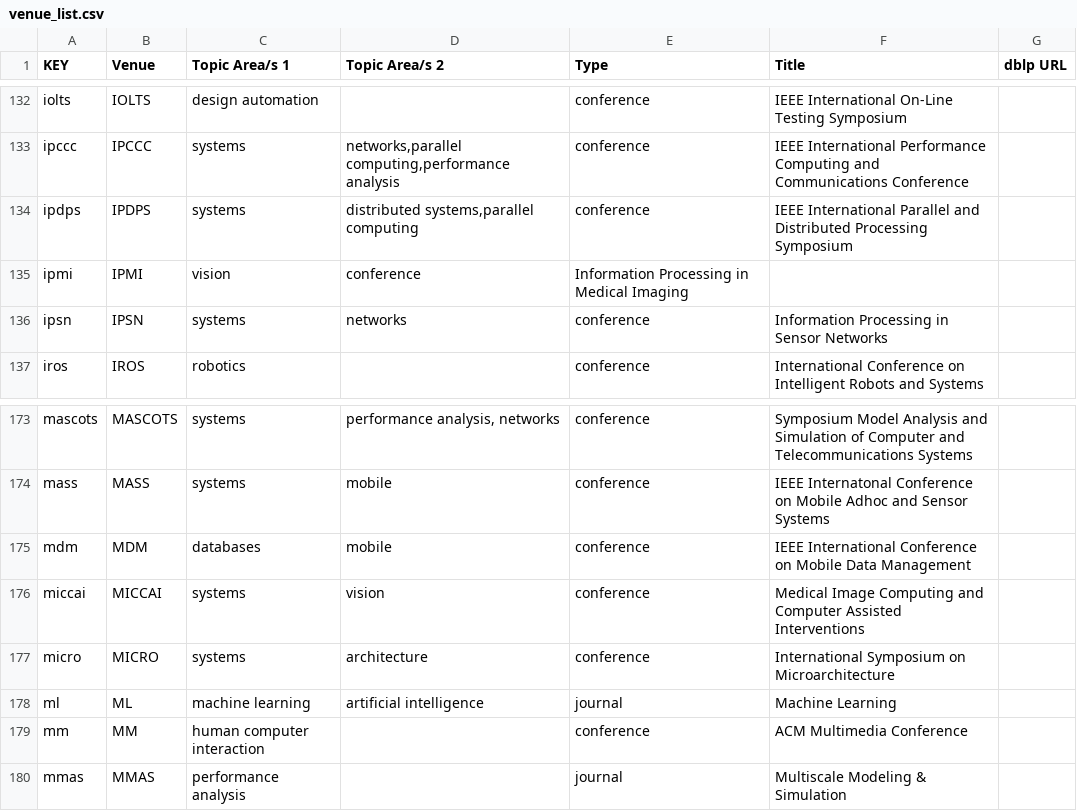
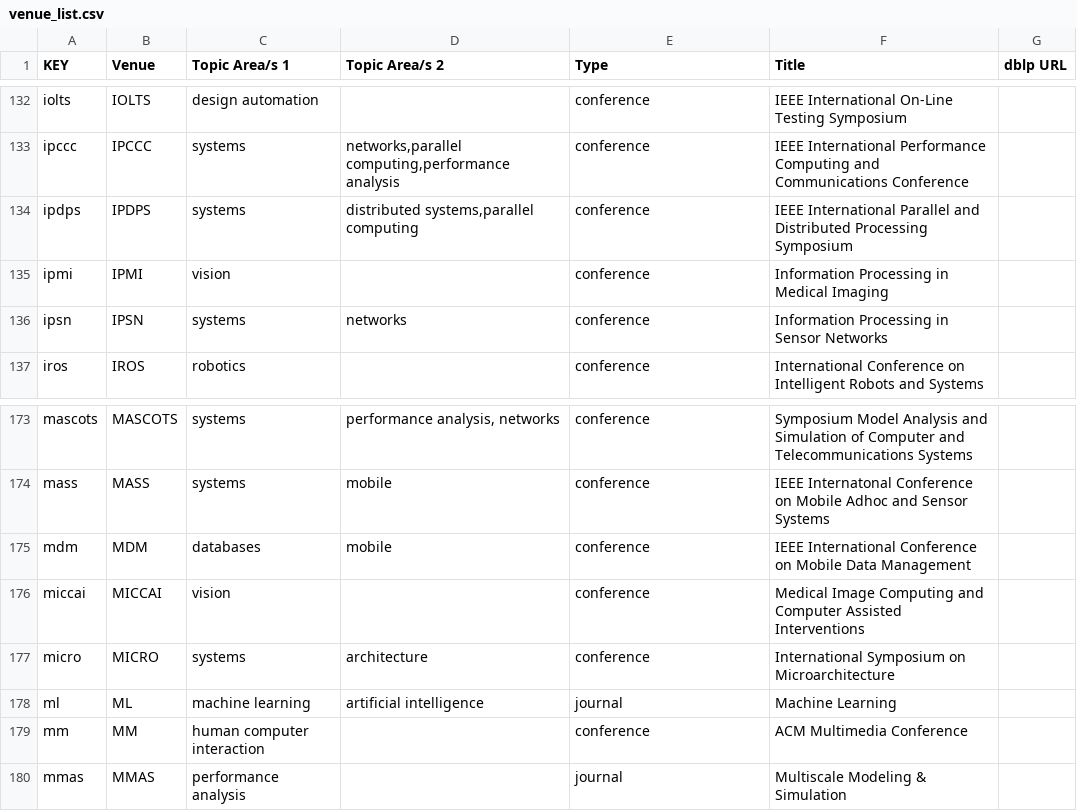
Before and after one commit to csmetrics/csmetrics.net, a CSV file: app/data/venue_list.csv, drawn as a sheet; only a part is shown, gaps mark what is left out.

Commit message:
remove miccai as "systems"

```diff
--- a/app/data/venue_list.csv
+++ b/app/data/venue_list.csv
@@ -134,3 +134,3 @@ ipccc,IPCCC,systems,"networks,parallel computing,performance analysis",conferenc
 ipdps,IPDPS,systems,"distributed systems,parallel computing",conference,IEEE International Parallel and Distributed Processing Symposium,
-ipmi,IPMI,vision,conference,Information Processing in Medical Imaging,
+ipmi,IPMI,vision,,conference,Information Processing in Medical Imaging,
 ipsn,IPSN,systems,networks,conference,Information Processing in Sensor Networks,
@@ -175,3 +175,3 @@ mass,MASS,systems,mobile,conference,IEEE Internatonal Conference on Mobile Adhoc
 mdm,MDM,databases,mobile,conference,IEEE International Conference on Mobile Data Management,
-miccai,MICCAI,systems,"vision",conference,Medical Image Computing and Computer Assisted Interventions,
+miccai,MICCAI,vision,,conference,Medical Image Computing and Computer Assisted Interventions,
 micro,MICRO,systems,architecture,conference,International Symposium on Microarchitecture,
```
